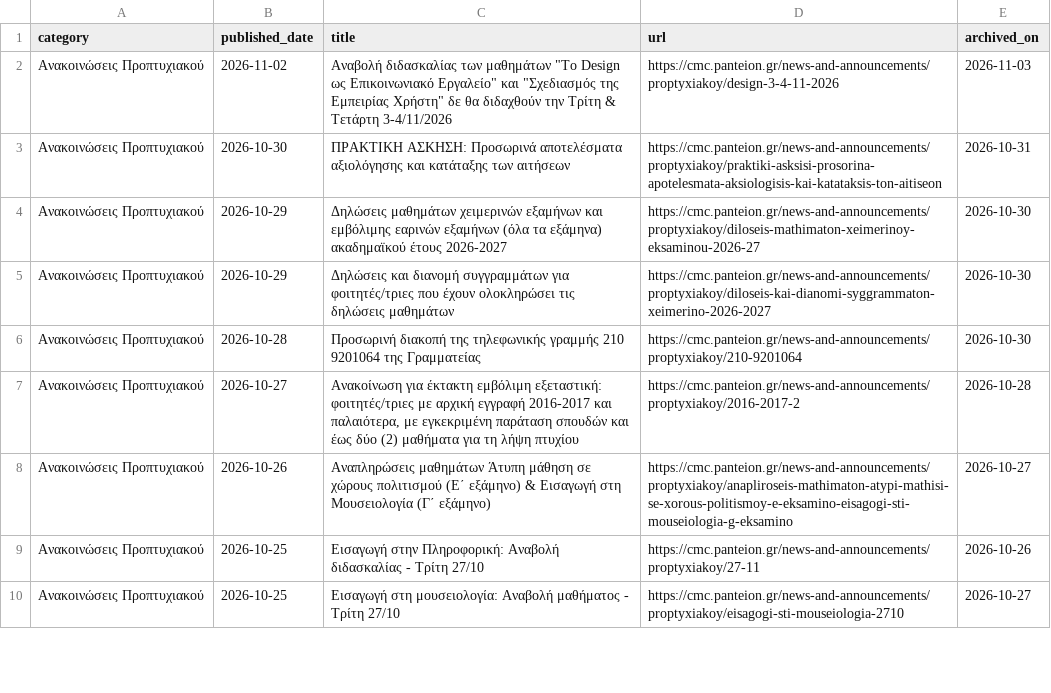
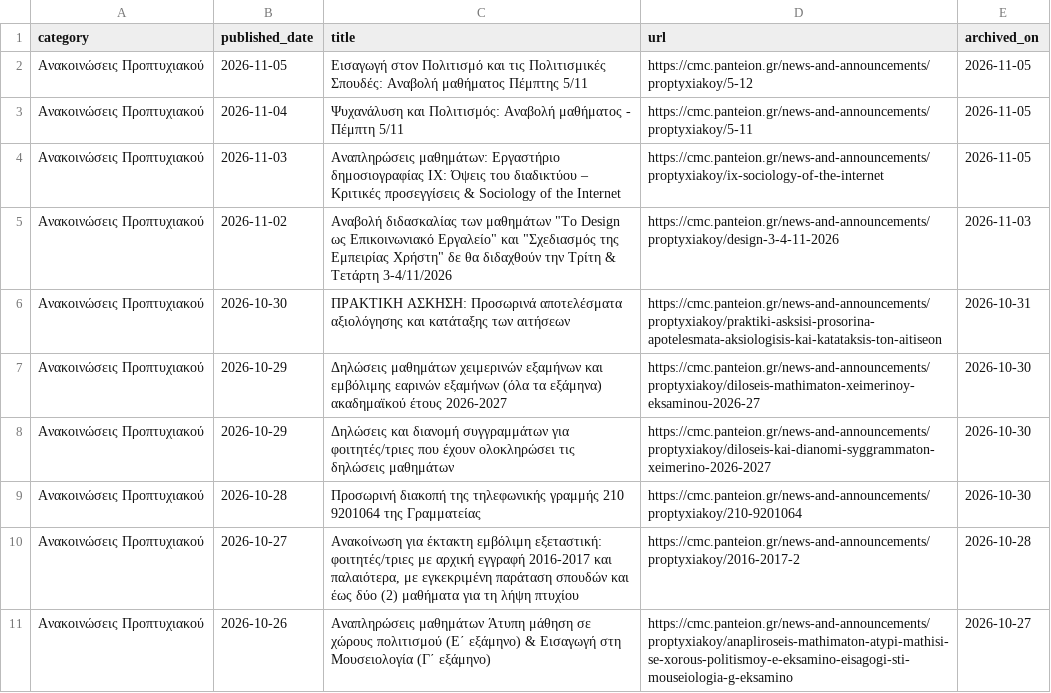
Before and after one commit to ddounas-demetres/cmc-announcements-archive, a CSV file: archive.csv, drawn as a sheet; only a part is shown; the shorter side is filled out with more unchanged rows.

```diff
--- a/archive.csv
+++ b/archive.csv
@@ -1,2 +1,5 @@
 category,published_date,title,url,archived_on
+Ανακοινώσεις Προπτυχιακού,2026-11-05,Εισαγωγή στον Πολιτισμό και τις Πολιτισμικές Σπουδές: Αναβολή μαθήματος Πέμπτης 5/11,https://cmc.panteion.gr/news-and-announcements/proptyxiakoy/5-12,2026-11-05
+Ανακοινώσεις Προπτυχιακού,2026-11-04,Ψυχανάλυση και Πολιτισμός: Αναβολή μαθήματος - Πέμπτη 5/11,https://cmc.panteion.gr/news-and-announcements/proptyxiakoy/5-11,2026-11-05
+Ανακοινώσεις Προπτυχιακού,2026-11-03,Αναπληρώσεις μαθημάτων: Εργαστήριο δημοσιογραφίας IX: Όψεις του διαδικτύου – Κριτικές προσεγγίσεις & Sociology of the Internet,https://cmc.panteion.gr/news-and-announcements/proptyxiakoy/ix-sociology-of-the-internet,2026-11-05
 Ανακοινώσεις Προπτυχιακού,2026-11-02,"Αναβολή διδασκαλίας των μαθημάτων ""Το Design ως Επικοινωνιακό Εργαλείο"" και ""Σχεδιασμός της Εμπειρίας Χρήστη"" δε θα διδαχθούν την Τρίτη & Τετάρτη 3-4/11/2026",https://cmc.panteion.gr/news-and-announcements/proptyxiakoy/design-3-4-11-2026,2026-11-03
```
